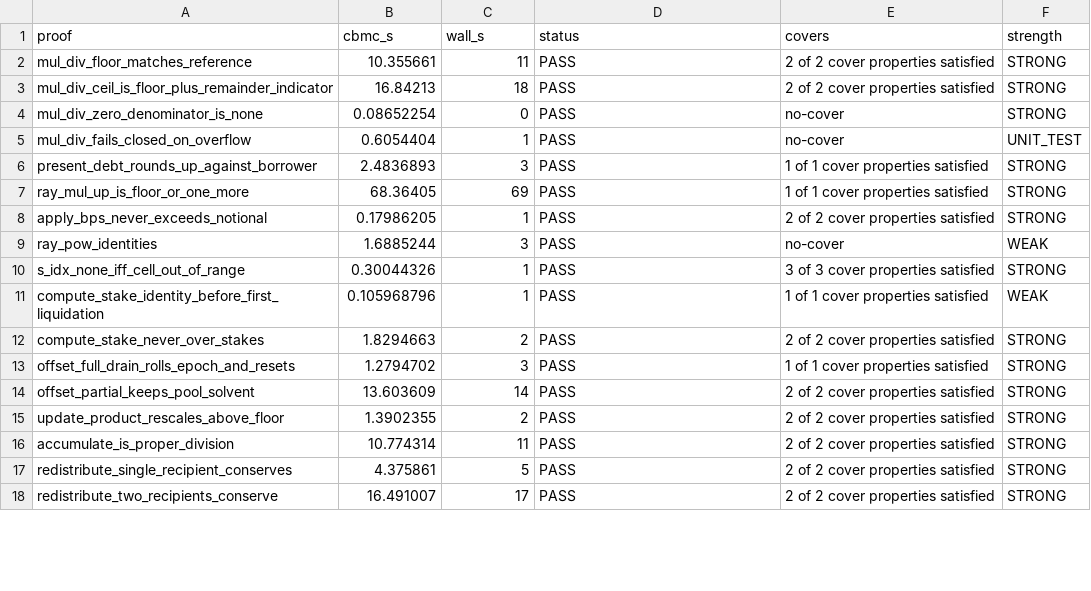
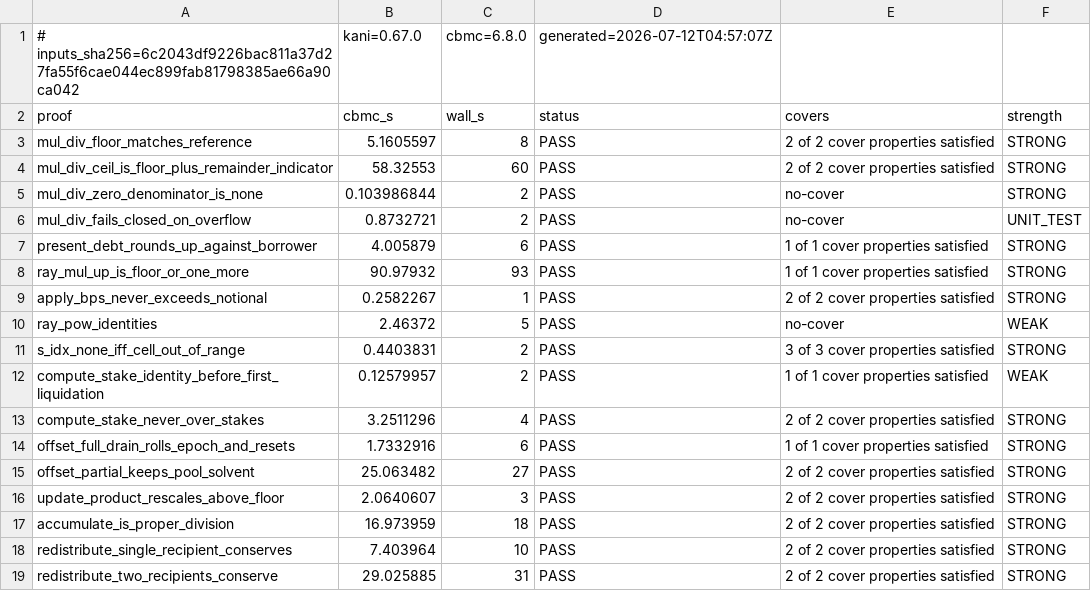
Before and after one commit to Fusion-Core-Finance/fusion-core, a TSV file: crates/fusd-math/kani_audit.tsv, drawn as a sheet; only a part is shown; the diff covers the shown part only.

Commit message:
kani: bind the gate to a proof-inputs digest + enforce cover satisfaction (audit M-02, M-03)
The fast --gate accepted any committed TSV whose rows said PASS for the
current harness NAMES — nothing bound the artifact to the sources it proved,
and the recorded cover counts were never read (kani exits 0 with unsatisfied
covers, so a vacuous branch kept its PASS + STRONG tag). The committed TSV
demonstrated both live: the absorb rows recorded 4-of-4/3-of-3 covers while
the source carries 5 and 4.

M-02: the full run stamps the TSV with a '# inputs_sha256=...' header — one
sha256 over every crates/fusd-math/src/*.rs (per-file, path-embedded), the
crate manifest, the [[workspace.metadata.kani.proof]] unwind block, and the
locked dep versions of the kani lib build (cargo tree -e normal --locked).
--gate recomputes it and fails closed on any drift, so a PASS table can never
outlive its proof inputs. kani/cbmc versions ride along as header provenance,
not digest inputs: the per-PR gate runs on CI runners that never install kani;
the weekly kani.yml full run owns toolchain-drift coverage. A mid-run drift
guard rejects an artifact whose inputs changed under the solver.

M-03: per-harness expected cover counts are derived from source (parse_tags
counts kani::cover! on code lines — comment lines skipped, so the prose
mention between harnesses doesn't count) and enforced as exactly
'N of N cover properties satisfied' at both run time (PASS -> COVER_FAIL
demotion) and gate time. A harness with zero covers must carry an explicit
'// covers: none — <reason>' marker (added to the five intentionally
cover-free harnesses); an unmarked zero-cover harness and a stale marker both
fail the gate.

TSV regenerated from the current tree (kani 0.67.0 / cbmc 6.8.0): 25/25 PASS,
all covers N of N (the absorb rows now 5 of 5 and 4 of 4), gate green with
digest match. PROOF_STRENGTH.md updated (gate semantics, marker convention,
stale 20->25 harness count).

```diff
--- a/crates/fusd-math/kani_audit.tsv
+++ b/crates/fusd-math/kani_audit.tsv
@@ -1,18 +1,19 @@
+# inputs_sha256=6c2043df9226bac811a37d27fa55f6cae044ec899fab81798385ae66a90ca042	kani=0.67.0	cbmc=6.8.0	generated=2026-07-12T04:57:07Z
 proof	cbmc_s	wall_s	status	covers	strength
-mul_div_floor_matches_reference	10.355661	11	PASS	2 of 2 cover properties satisfied	STRONG
-mul_div_ceil_is_floor_plus_remainder_indicator	16.84213	18	PASS	2 of 2 cover properties satisfied	STRONG
-mul_div_zero_denominator_is_none	0.08652254	0	PASS	no-cover	STRONG
-mul_div_fails_closed_on_overflow	0.6054404	1	PASS	no-cover	UNIT_TEST
-present_debt_rounds_up_against_borrower	2.4836893	3	PASS	1 of 1 cover properties satisfied	STRONG
-ray_mul_up_is_floor_or_one_more	68.36405	69	PASS	1 of 1 cover properties satisfied	STRONG
-apply_bps_never_exceeds_notional	0.17986205	1	PASS	2 of 2 cover properties satisfied	STRONG
-ray_pow_identities	1.6885244	3	PASS	no-cover	WEAK
-s_idx_none_iff_cell_out_of_range	0.30044326	1	PASS	3 of 3 cover properties satisfied	STRONG
-compute_stake_identity_before_first_liquidation	0.105968796	1	PASS	1 of 1 cover properties satisfied	WEAK
-compute_stake_never_over_stakes	1.8294663	2	PASS	2 of 2 cover properties satisfied	STRONG
-offset_full_drain_rolls_epoch_and_resets	1.2794702	3	PASS	1 of 1 cover properties satisfied	STRONG
-offset_partial_keeps_pool_solvent	13.603609	14	PASS	2 of 2 cover properties satisfied	STRONG
-update_product_rescales_above_floor	1.3902355	2	PASS	2 of 2 cover properties satisfied	STRONG
-accumulate_is_proper_division	10.774314	11	PASS	2 of 2 cover properties satisfied	STRONG
-redistribute_single_recipient_conserves	4.375861	5	PASS	2 of 2 cover properties satisfied	STRONG
-redistribute_two_recipients_conserve	16.491007	17	PASS	2 of 2 cover properties satisfied	STRONG
+mul_div_floor_matches_reference	5.1605597	8	PASS	2 of 2 cover properties satisfied	STRONG
+mul_div_ceil_is_floor_plus_remainder_indicator	58.32553	60	PASS	2 of 2 cover properties satisfied	STRONG
+mul_div_zero_denominator_is_none	0.103986844	2	PASS	no-cover	STRONG
+mul_div_fails_closed_on_overflow	0.8732721	2	PASS	no-cover	UNIT_TEST
+present_debt_rounds_up_against_borrower	4.005879	6	PASS	1 of 1 cover properties satisfied	STRONG
+ray_mul_up_is_floor_or_one_more	90.97932	93	PASS	1 of 1 cover properties satisfied	STRONG
+apply_bps_never_exceeds_notional	0.2582267	1	PASS	2 of 2 cover properties satisfied	STRONG
+ray_pow_identities	2.46372	5	PASS	no-cover	WEAK
+s_idx_none_iff_cell_out_of_range	0.4403831	2	PASS	3 of 3 cover properties satisfied	STRONG
+compute_stake_identity_before_first_liquidation	0.12579957	2	PASS	1 of 1 cover properties satisfied	WEAK
+compute_stake_never_over_stakes	3.2511296	4	PASS	2 of 2 cover properties satisfied	STRONG
+offset_full_drain_rolls_epoch_and_resets	1.7332916	6	PASS	1 of 1 cover properties satisfied	STRONG
+offset_partial_keeps_pool_solvent	25.063482	27	PASS	2 of 2 cover properties satisfied	STRONG
+update_product_rescales_above_floor	2.0640607	3	PASS	2 of 2 cover properties satisfied	STRONG
+accumulate_is_proper_division	16.973959	18	PASS	2 of 2 cover properties satisfied	STRONG
+redistribute_single_recipient_conserves	7.403964	10	PASS	2 of 2 cover properties satisfied	STRONG
+redistribute_two_recipients_conserve	29.025885	31	PASS	2 of 2 cover properties satisfied	STRONG
```
Also changed, not shown: 18 edited cells elsewhere in this file, 4 other files.
